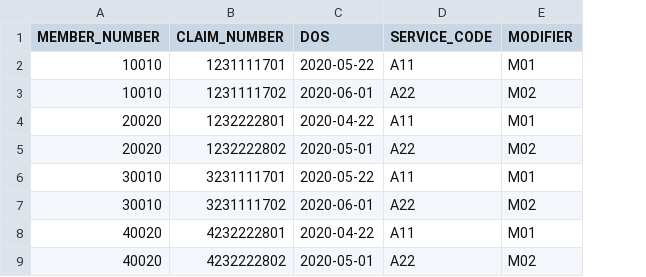
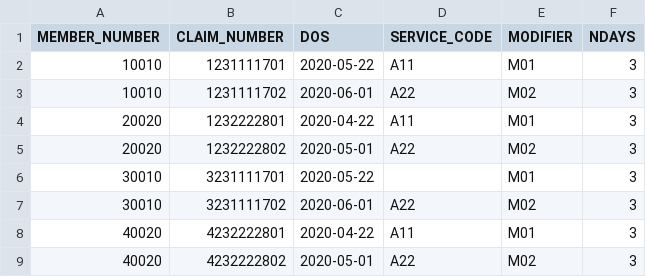
Before and after one commit to artisoft-io/jetstore, a CSV file: jets/server/test_data/input_data_test1.csv, drawn as a sheet; the diff names each change by its address in the sheet, - before the commit and + after, or states it on an @@ line.

Commit message:
JetStore Server: Save volatile resource to table extensions Fixes - in progress #134

```diff
--- a/jets/server/test_data/input_data_test1.csv
+++ b/jets/server/test_data/input_data_test1.csv
+column F (NDAYS), rows 2-9: all 3
-D6 (SERVICE_CODE): A11
+D6 (SERVICE_CODE): (empty)
```
Also changed, not shown: 11 other files.
